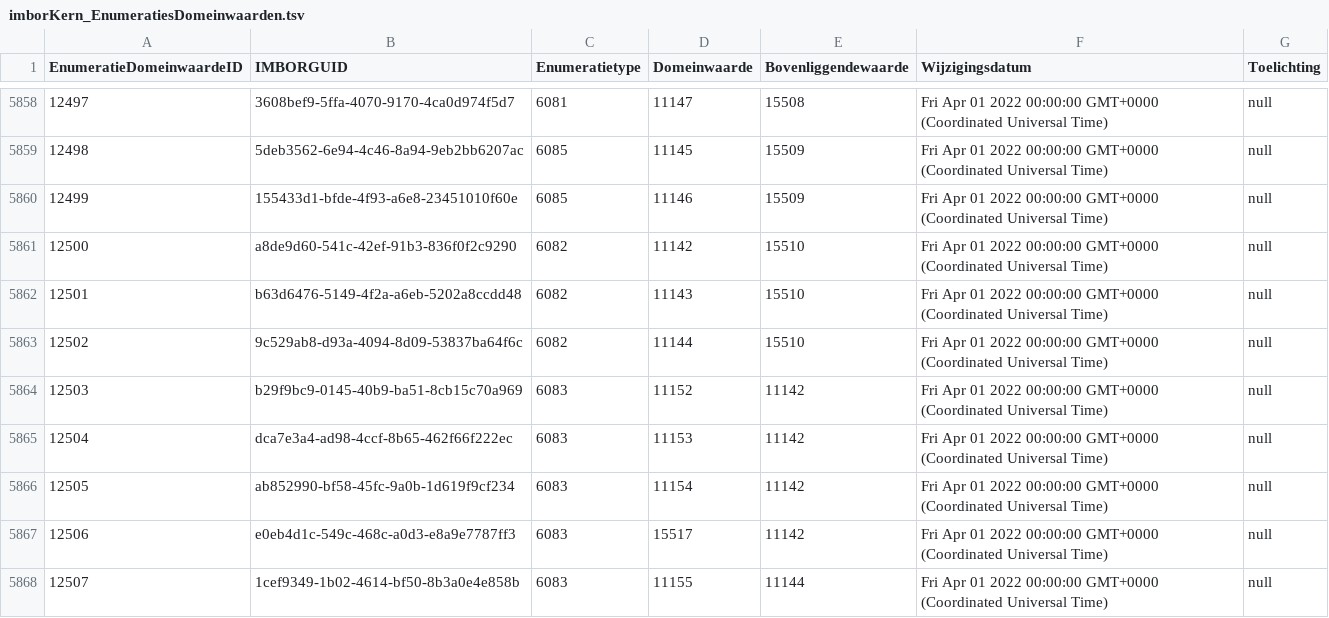
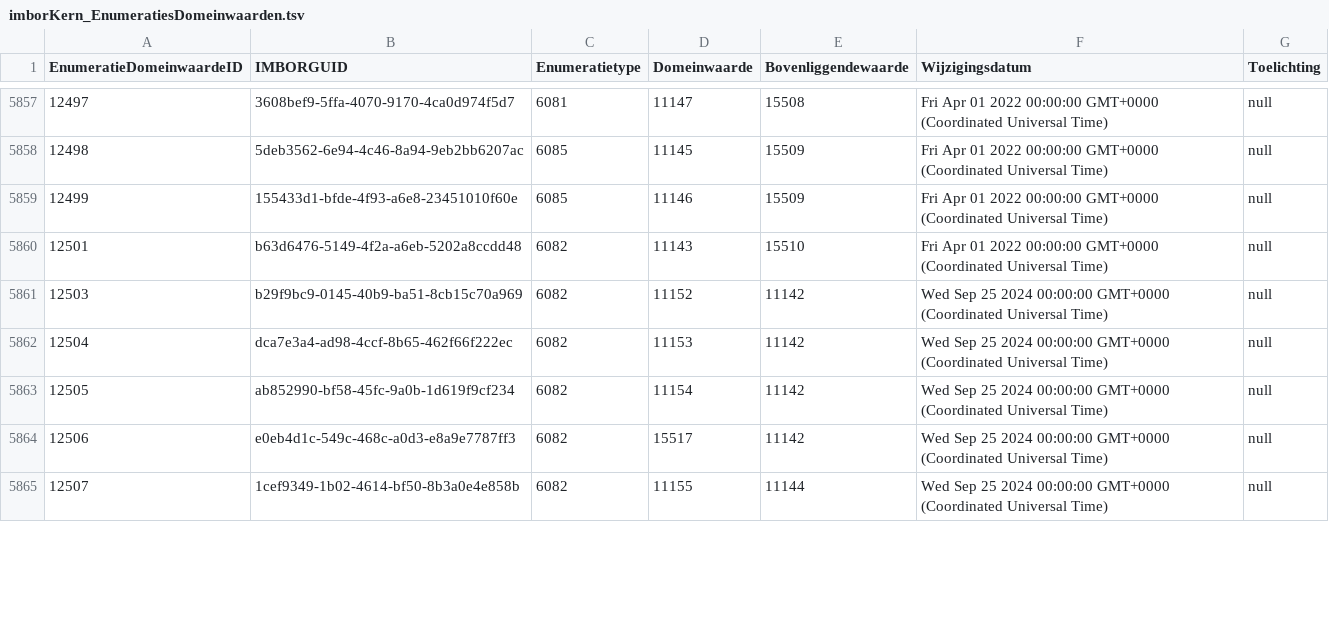
Before and after one commit to Stichting-CROW/imbor-development, a TSV file: data/tsv/imborKern_EnumeratiesDomeinwaarden.tsv, drawn as a sheet; only a part is shown, gaps mark what is left out; the diff covers the shown part only.

```diff
--- a/data/tsv/imborKern_EnumeratiesDomeinwaarden.tsv
+++ b/data/tsv/imborKern_EnumeratiesDomeinwaarden.tsv
@@ -5860,9 +5859,7 @@ EnumeratieDomeinwaardeID	IMBORGUID	Enumeratietype	Domeinwaarde	Bovenliggendewaar
 12499	155433d1-bfde-4f93-a6e8-23451010f60e	6085	11146	15509	Fri Apr 01 2022 00:00:00 GMT+0000 (Coordinated Universal Time)	null
-12500	a8de9d60-541c-42ef-91b3-836f0f2c9290	6082	11142	15510	Fri Apr 01 2022 00:00:00 GMT+0000 (Coordinated Universal Time)	null
 12501	b63d6476-5149-4f2a-a6eb-5202a8ccdd48	6082	11143	15510	Fri Apr 01 2022 00:00:00 GMT+0000 (Coordinated Universal Time)	null
-12502	9c529ab8-d93a-4094-8d09-53837ba64f6c	6082	11144	15510	Fri Apr 01 2022 00:00:00 GMT+0000 (Coordinated Universal Time)	null
-12503	b29f9bc9-0145-40b9-ba51-8cb15c70a969	6083	11152	11142	Fri Apr 01 2022 00:00:00 GMT+0000 (Coordinated Universal Time)	null
-12504	dca7e3a4-ad98-4ccf-8b65-462f66f222ec	6083	11153	11142	Fri Apr 01 2022 00:00:00 GMT+0000 (Coordinated Universal Time)	null
-12505	ab852990-bf58-45fc-9a0b-1d619f9cf234	6083	11154	11142	Fri Apr 01 2022 00:00:00 GMT+0000 (Coordinated Universal Time)	null
-12506	e0eb4d1c-549c-468c-a0d3-e8a9e7787ff3	6083	15517	11142	Fri Apr 01 2022 00:00:00 GMT+0000 (Coordinated Universal Time)	null
-12507	1cef9349-1b02-4614-bf50-8b3a0e4e858b	6083	11155	11144	Fri Apr 01 2022 00:00:00 GMT+0000 (Coordinated Universal Time)	null
+12503	b29f9bc9-0145-40b9-ba51-8cb15c70a969	6082	11152	11142	Wed Sep 25 2024 00:00:00 GMT+0000 (Coordinated Universal Time)	null
+12504	dca7e3a4-ad98-4ccf-8b65-462f66f222ec	6082	11153	11142	Wed Sep 25 2024 00:00:00 GMT+0000 (Coordinated Universal Time)	null
+12505	ab852990-bf58-45fc-9a0b-1d619f9cf234	6082	11154	11142	Wed Sep 25 2024 00:00:00 GMT+0000 (Coordinated Universal Time)	null
+12506	e0eb4d1c-549c-468c-a0d3-e8a9e7787ff3	6082	15517	11142	Wed Sep 25 2024 00:00:00 GMT+0000 (Coordinated Universal Time)	null
+12507	1cef9349-1b02-4614-bf50-8b3a0e4e858b	6082	11155	11144	Wed Sep 25 2024 00:00:00 GMT+0000 (Coordinated Universal Time)	null
```
Also changed, not shown: 1 removed row and 74 edited cells elsewhere in this file, 2 other files.
